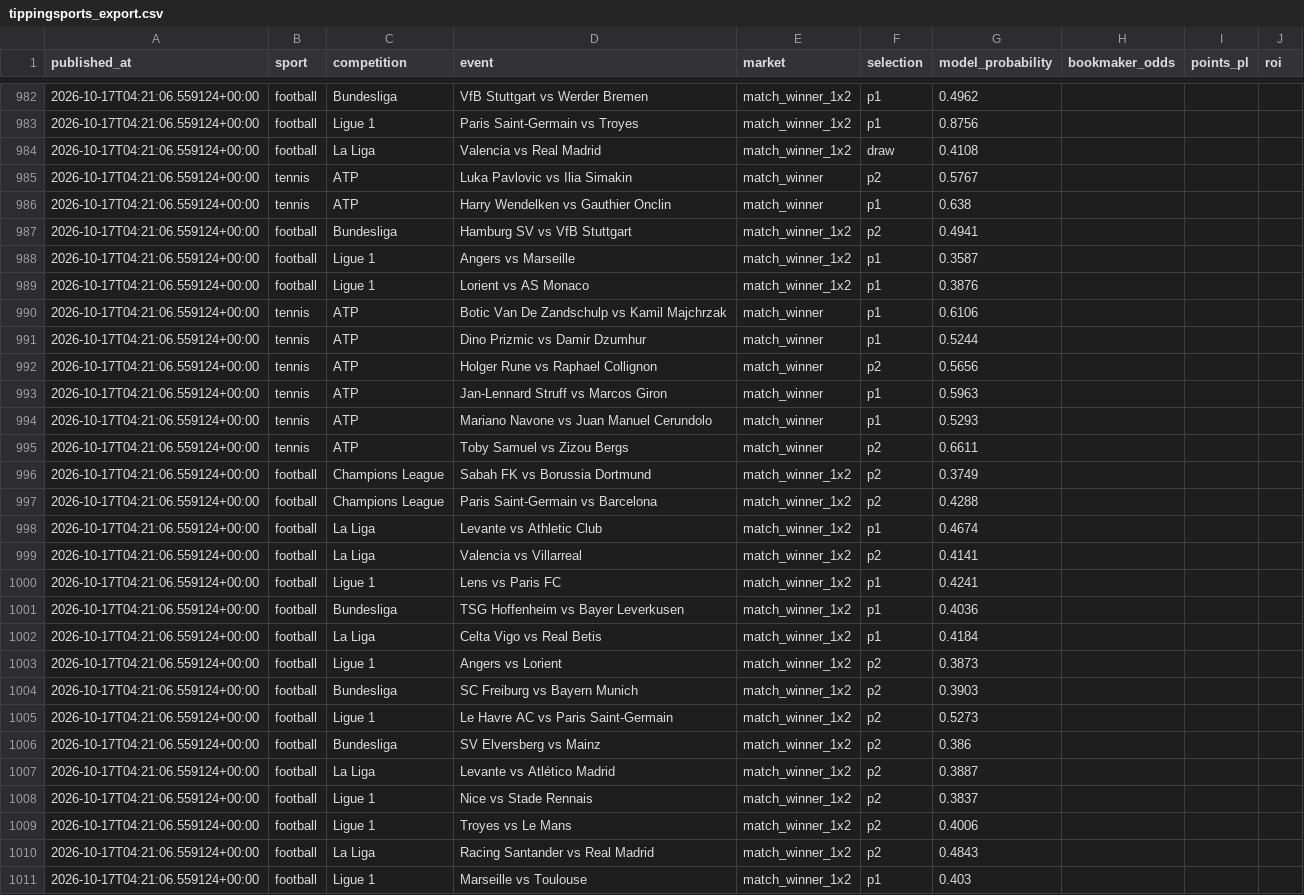
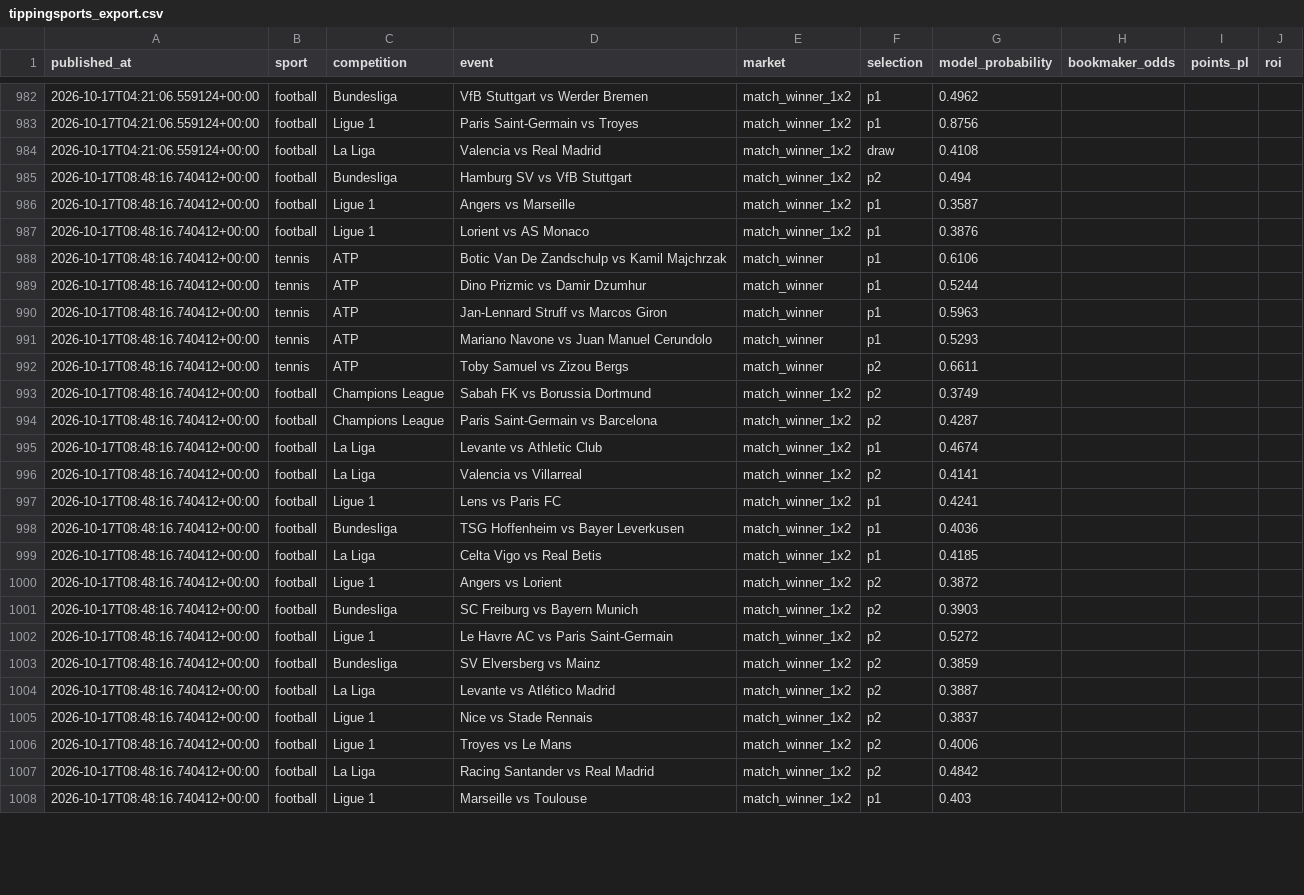
Before and after one commit to topboyasian-stack/match-signal, a CSV file: data/tippingsports_export.csv, drawn as a sheet; only a part is shown, gaps mark what is left out; the diff covers the shown part only.

```diff
--- a/data/tippingsports_export.csv
+++ b/data/tippingsports_export.csv
@@ -984,28 +984,25 @@ published_at,sport,competition,event,market,selection,model_probability,bookmake
 2026-10-17T04:21:06.559124+00:00,football,La Liga,Valencia vs Real Madrid,match_winner_1x2,draw,0.4108,,,
-2026-10-17T04:21:06.559124+00:00,tennis,ATP,Luka Pavlovic vs Ilia Simakin,match_winner,p2,0.5767,,,
-2026-10-17T04:21:06.559124+00:00,tennis,ATP,Harry Wendelken vs Gauthier Onclin,match_winner,p1,0.638,,,
-2026-10-17T04:21:06.559124+00:00,football,Bundesliga,Hamburg SV vs VfB Stuttgart,match_winner_1x2,p2,0.4941,,,
-2026-10-17T04:21:06.559124+00:00,football,Ligue 1,Angers vs Marseille,match_winner_1x2,p1,0.3587,,,
-2026-10-17T04:21:06.559124+00:00,football,Ligue 1,Lorient vs AS Monaco,match_winner_1x2,p1,0.3876,,,
-2026-10-17T04:21:06.559124+00:00,tennis,ATP,Botic Van De Zandschulp vs Kamil Majchrzak,match_winner,p1,0.6106,,,
-2026-10-17T04:21:06.559124+00:00,tennis,ATP,Dino Prizmic vs Damir Dzumhur,match_winner,p1,0.5244,,,
-2026-10-17T04:21:06.559124+00:00,tennis,ATP,Holger Rune vs Raphael Collignon,match_winner,p2,0.5656,,,
-2026-10-17T04:21:06.559124+00:00,tennis,ATP,Jan-Lennard Struff vs Marcos Giron,match_winner,p1,0.5963,,,
-2026-10-17T04:21:06.559124+00:00,tennis,ATP,Mariano Navone vs Juan Manuel Cerundolo,match_winner,p1,0.5293,,,
-2026-10-17T04:21:06.559124+00:00,tennis,ATP,Toby Samuel vs Zizou Bergs,match_winner,p2,0.6611,,,
-2026-10-17T04:21:06.559124+00:00,football,Champions League,Sabah FK vs Borussia Dortmund,match_winner_1x2,p2,0.3749,,,
-2026-10-17T04:21:06.559124+00:00,football,Champions League,Paris Saint-Germain vs Barcelona,match_winner_1x2,p2,0.4288,,,
-2026-10-17T04:21:06.559124+00:00,football,La Liga,Levante vs Athletic Club,match_winner_1x2,p1,0.4674,,,
-2026-10-17T04:21:06.559124+00:00,football,La Liga,Valencia vs Villarreal,match_winner_1x2,p2,0.4141,,,
-2026-10-17T04:21:06.559124+00:00,football,Ligue 1,Lens vs Paris FC,match_winner_1x2,p1,0.4241,,,
-2026-10-17T04:21:06.559124+00:00,football,Bundesliga,TSG Hoffenheim vs Bayer Leverkusen,match_winner_1x2,p1,0.4036,,,
-2026-10-17T04:21:06.559124+00:00,football,La Liga,Celta Vigo vs Real Betis,match_winner_1x2,p1,0.4184,,,
-2026-10-17T04:21:06.559124+00:00,football,Ligue 1,Angers vs Lorient,match_winner_1x2,p2,0.3873,,,
-2026-10-17T04:21:06.559124+00:00,football,Bundesliga,SC Freiburg vs Bayern Munich,match_winner_1x2,p2,0.3903,,,
-2026-10-17T04:21:06.559124+00:00,football,Ligue 1,Le Havre AC vs Paris Saint-Germain,match_winner_1x2,p2,0.5273,,,
-2026-10-17T04:21:06.559124+00:00,football,Bundesliga,SV Elversberg vs Mainz,match_winner_1x2,p2,0.386,,,
-2026-10-17T04:21:06.559124+00:00,football,La Liga,Levante vs Atlético Madrid,match_winner_1x2,p2,0.3887,,,
-2026-10-17T04:21:06.559124+00:00,football,Ligue 1,Nice vs Stade Rennais,match_winner_1x2,p2,0.3837,,,
-2026-10-17T04:21:06.559124+00:00,football,Ligue 1,Troyes vs Le Mans,match_winner_1x2,p2,0.4006,,,
-2026-10-17T04:21:06.559124+00:00,football,La Liga,Racing Santander vs Real Madrid,match_winner_1x2,p2,0.4843,,,
-2026-10-17T04:21:06.559124+00:00,football,Ligue 1,Marseille vs Toulouse,match_winner_1x2,p1,0.403,,,
+2026-10-17T08:48:16.740412+00:00,football,Bundesliga,Hamburg SV vs VfB Stuttgart,match_winner_1x2,p2,0.494,,,
+2026-10-17T08:48:16.740412+00:00,football,Ligue 1,Angers vs Marseille,match_winner_1x2,p1,0.3587,,,
+2026-10-17T08:48:16.740412+00:00,football,Ligue 1,Lorient vs AS Monaco,match_winner_1x2,p1,0.3876,,,
+2026-10-17T08:48:16.740412+00:00,tennis,ATP,Botic Van De Zandschulp vs Kamil Majchrzak,match_winner,p1,0.6106,,,
+2026-10-17T08:48:16.740412+00:00,tennis,ATP,Dino Prizmic vs Damir Dzumhur,match_winner,p1,0.5244,,,
+2026-10-17T08:48:16.740412+00:00,tennis,ATP,Jan-Lennard Struff vs Marcos Giron,match_winner,p1,0.5963,,,
+2026-10-17T08:48:16.740412+00:00,tennis,ATP,Mariano Navone vs Juan Manuel Cerundolo,match_winner,p1,0.5293,,,
+2026-10-17T08:48:16.740412+00:00,tennis,ATP,Toby Samuel vs Zizou Bergs,match_winner,p2,0.6611,,,
+2026-10-17T08:48:16.740412+00:00,football,Champions League,Sabah FK vs Borussia Dortmund,match_winner_1x2,p2,0.3749,,,
+2026-10-17T08:48:16.740412+00:00,football,Champions League,Paris Saint-Germain vs Barcelona,match_winner_1x2,p2,0.4287,,,
+2026-10-17T08:48:16.740412+00:00,football,La Liga,Levante vs Athletic Club,match_winner_1x2,p1,0.4674,,,
+2026-10-17T08:48:16.740412+00:00,football,La Liga,Valencia vs Villarreal,match_winner_1x2,p2,0.4141,,,
+2026-10-17T08:48:16.740412+00:00,football,Ligue 1,Lens vs Paris FC,match_winner_1x2,p1,0.4241,,,
+2026-10-17T08:48:16.740412+00:00,football,Bundesliga,TSG Hoffenheim vs Bayer Leverkusen,match_winner_1x2,p1,0.4036,,,
+2026-10-17T08:48:16.740412+00:00,football,La Liga,Celta Vigo vs Real Betis,match_winner_1x2,p1,0.4185,,,
+2026-10-17T08:48:16.740412+00:00,football,Ligue 1,Angers vs Lorient,match_winner_1x2,p2,0.3872,,,
+2026-10-17T08:48:16.740412+00:00,football,Bundesliga,SC Freiburg vs Bayern Munich,match_winner_1x2,p2,0.3903,,,
+2026-10-17T08:48:16.740412+00:00,football,Ligue 1,Le Havre AC vs Paris Saint-Germain,match_winner_1x2,p2,0.5272,,,
+2026-10-17T08:48:16.740412+00:00,football,Bundesliga,SV Elversberg vs Mainz,match_winner_1x2,p2,0.3859,,,
+2026-10-17T08:48:16.740412+00:00,football,La Liga,Levante vs Atlético Madrid,match_winner_1x2,p2,0.3887,,,
+2026-10-17T08:48:16.740412+00:00,football,Ligue 1,Nice vs Stade Rennais,match_winner_1x2,p2,0.3837,,,
+2026-10-17T08:48:16.740412+00:00,football,Ligue 1,Troyes vs Le Mans,match_winner_1x2,p2,0.4006,,,
+2026-10-17T08:48:16.740412+00:00,football,La Liga,Racing Santander vs Real Madrid,match_winner_1x2,p2,0.4842,,,
+2026-10-17T08:48:16.740412+00:00,football,Ligue 1,Marseille vs Toulouse,match_winner_1x2,p1,0.403,,,
```
Also changed, not shown: 16 edited cells elsewhere in this file, 3 other files.
